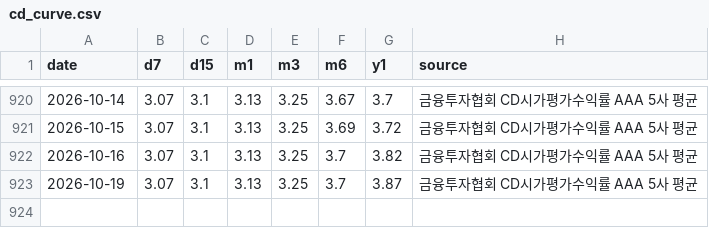
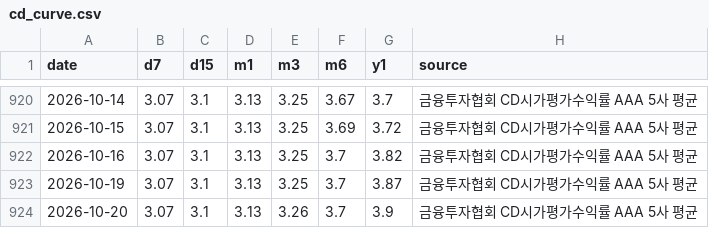
Before and after one commit to raspos/bokwatch, a CSV file: data/cd_curve.csv, drawn as a sheet; only a part is shown, gaps mark what is left out.

```diff
--- a/data/cd_curve.csv
+++ b/data/cd_curve.csv
@@ -923 +923,2 @@ date,d7,d15,m1,m3,m6,y1,source
 2026-10-19,3.07,3.1,3.13,3.25,3.7,3.87,금융투자협회 CD시가평가수익률 AAA 5사 평균
+2026-10-20,3.07,3.1,3.13,3.26,3.7,3.9,금융투자협회 CD시가평가수익률 AAA 5사 평균
```
Also changed, not shown: data/decision_log.csv, data/futures.csv, 22 other files.
